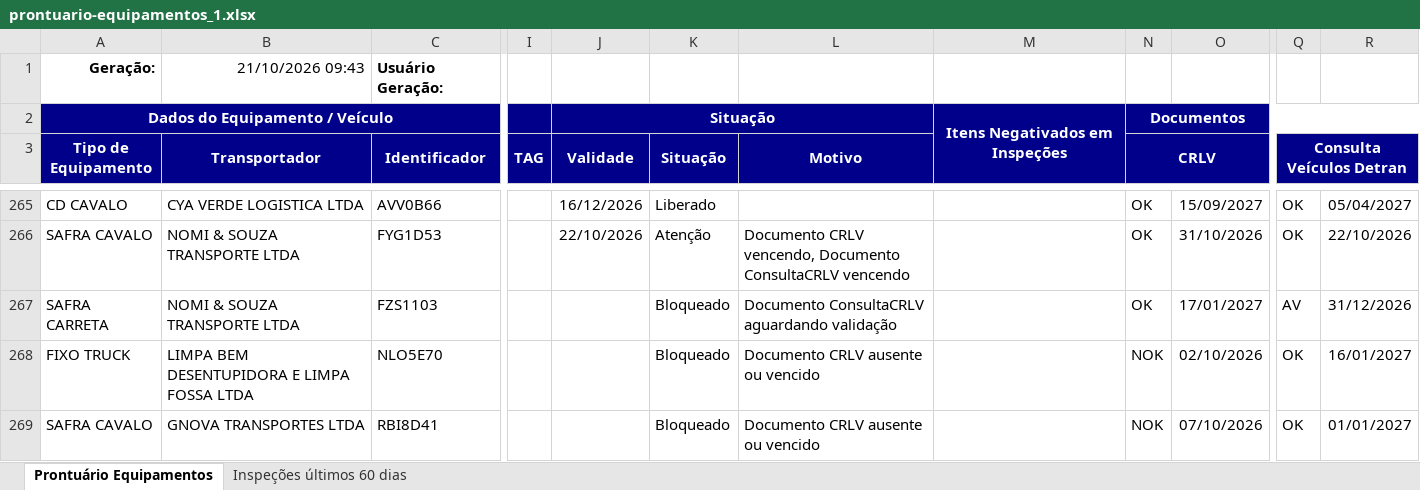
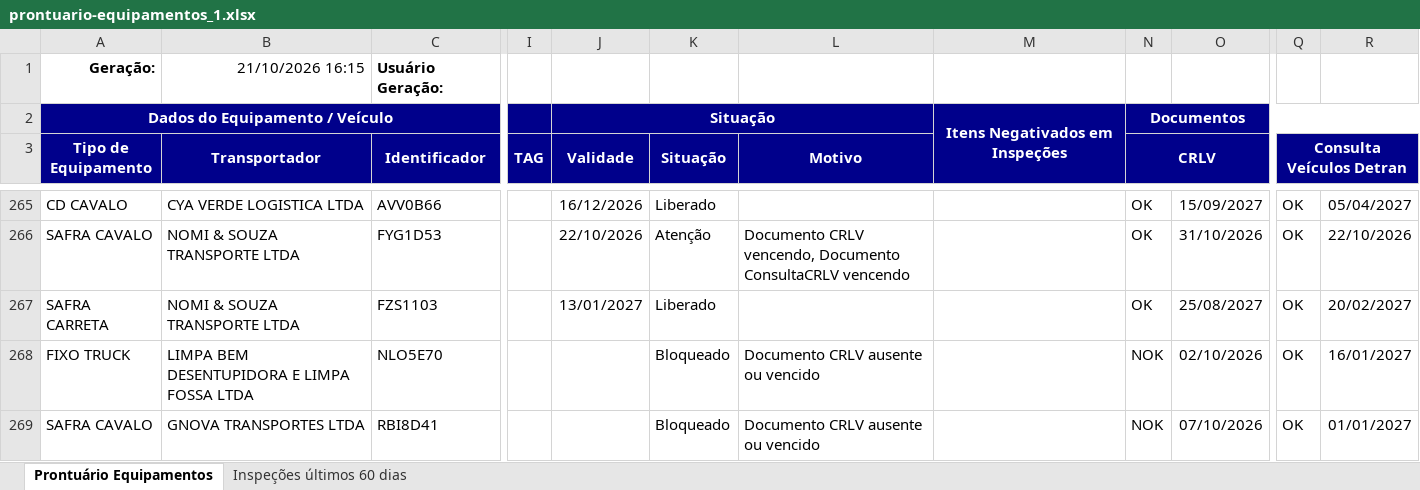
Before and after one commit to hannahfrotalegal/painel-frotalegal-heinz, an Excel workbook: dados/prontuario-equipamentos_1.xlsx, sheet Prontuário Equipamentos, drawn as a sheet; only a part is shown, gaps mark what is left out; values as stored, in another font and other column widths than the file's, no borders; the diff names each change by its address in the sheet, - before the commit and + after, or states it on an @@ line.

Commit message:
Atualiza dados — extração 21/10/2026 16:15 (via painel)

```diff
--- a/dados/prontuario-equipamentos_1.xlsx (sheet Prontuário Equipamentos)
+++ b/dados/prontuario-equipamentos_1.xlsx (sheet Prontuário Equipamentos)
-B1 (Transportador): 21/10/2026 09:43
+B1 (Transportador): 21/10/2026 16:15
-J267 (Validade): (empty)
+J267 (Validade): 13/01/2027
-K267 (Situação): Bloqueado
+K267 (Situação): Liberado
-L267 (Motivo): Documento ConsultaCRLV aguardando validação
+L267 (Motivo): (empty)
-O267: 17/01/2027
+O267: 25/08/2027
-Q267 (Consulta Veículos Detran): AV
+Q267 (Consulta Veículos Detran): OK
-R267: 31/12/2026
+R267: 20/02/2027
```
